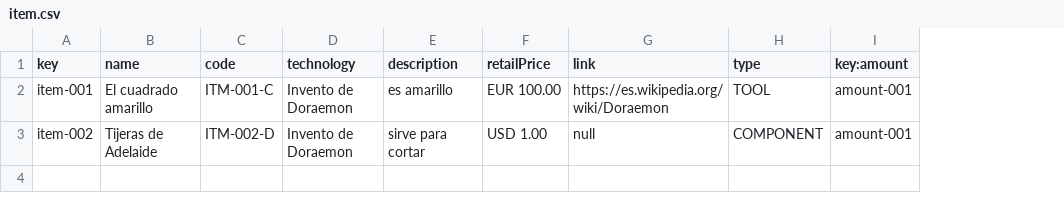
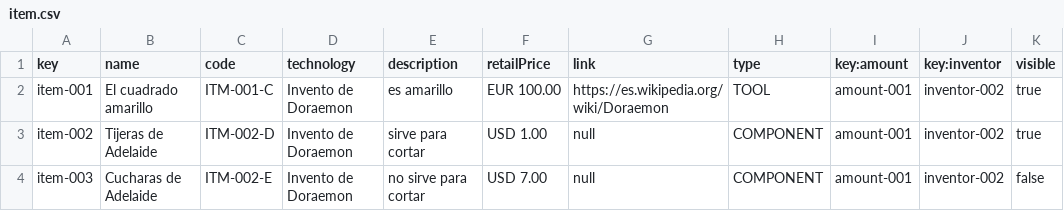
Before and after one commit to frabotrom/dp2-2022-E3-02, a CSV file: src/main/webapp/WEB-INF/resources/sample-data/item.csv, drawn as a sheet; the diff names each change by its address in the sheet, - before the commit and + after, or states it on an @@ line.

```diff
--- a/src/main/webapp/WEB-INF/resources/sample-data/item.csv
+++ b/src/main/webapp/WEB-INF/resources/sample-data/item.csv
+column J (key:inventor), rows 2-3: inventor-002 | inventor-002
+column K (visible), rows 2-3: true | true
+row 4: item-003 | Cucharas de Adelaide | ITM-002-E | Invento de Doraemon | no sirve para cortar | USD 7.00 | null | COMPONENT | amount-001 | inventor-002 | false
```
Also changed, not shown: 13 other files.
